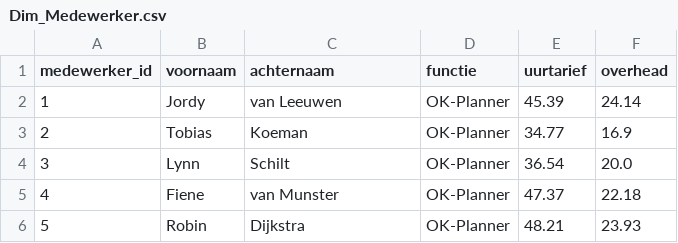
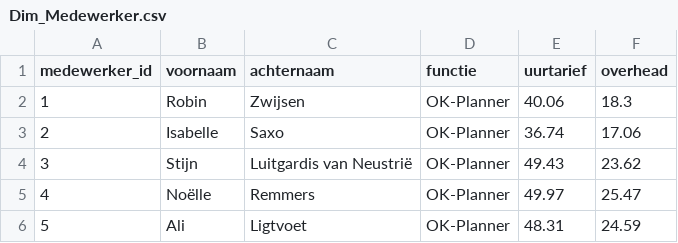
Before and after one commit to Boomstreek/StudieFontys, a CSV file: Sem02/Challenge01/IndividueelProject_1b/03 Realisation/MockData/script/data_output/Dim_Medewerker.csv, drawn as a sheet.

```diff
--- a/Sem02/Challenge01/IndividueelProject_1b/03 Realisation/MockData/script/data_output/Dim_Medewerker.csv
+++ b/Sem02/Challenge01/IndividueelProject_1b/03 Realisation/MockData/script/data_output/Dim_Medewerker.csv
@@ -1,6 +1,6 @@
 medewerker_id,voornaam,achternaam,functie,uurtarief,overhead
-1,Jordy,van Leeuwen,OK-Planner,45.39,24.14
-2,Tobias,Koeman,OK-Planner,34.77,16.9
-3,Lynn,Schilt,OK-Planner,36.54,20.0
-4,Fiene,van Munster,OK-Planner,47.37,22.18
-5,Robin,Dijkstra,OK-Planner,48.21,23.93
+1,Robin,Zwijsen,OK-Planner,40.06,18.3
+2,Isabelle,Saxo,OK-Planner,36.74,17.06
+3,Stijn,Luitgardis van Neustrië,OK-Planner,49.43,23.62
+4,Noëlle,Remmers,OK-Planner,49.97,25.47
+5,Ali,Ligtvoet,OK-Planner,48.31,24.59
```
Also changed, not shown: Sem02/Challenge01/IndividueelProject_1b/03 Realisation/MockData/script/data_output/Dim_Belpoging.csv, Sem02/Challenge01/IndividueelProject_1b/03 Realisation/MockData/script/data_output/Dim_Patient.csv, 8 other files.
